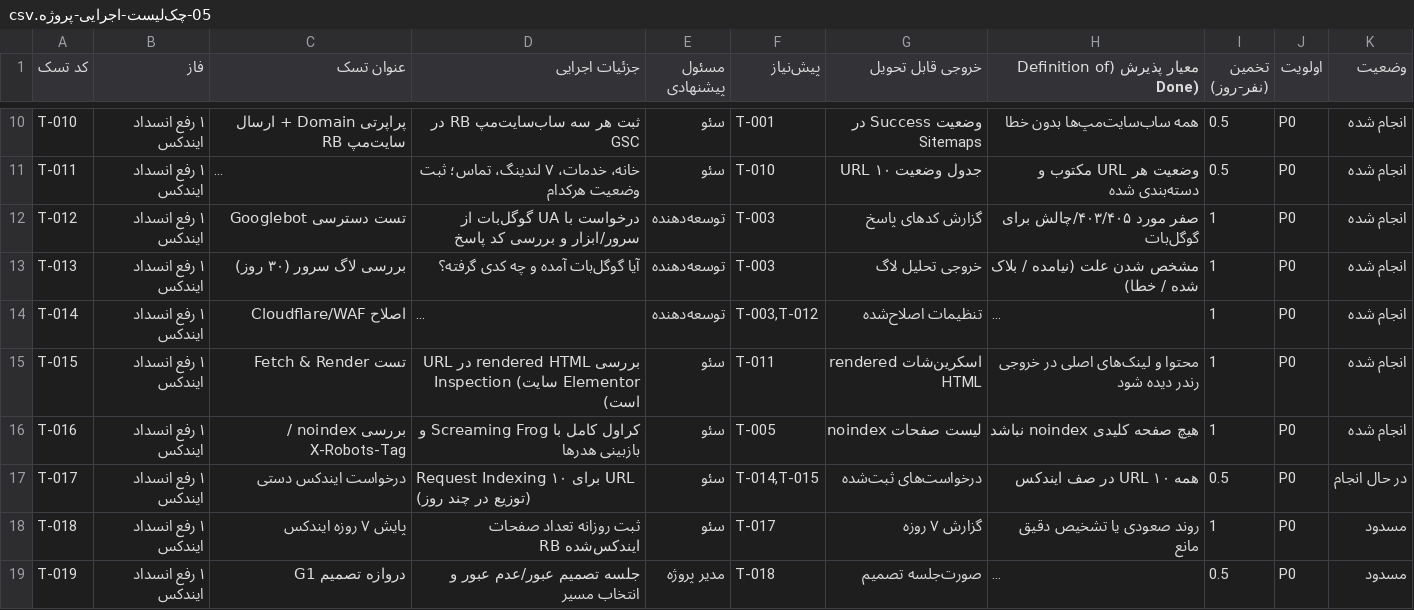
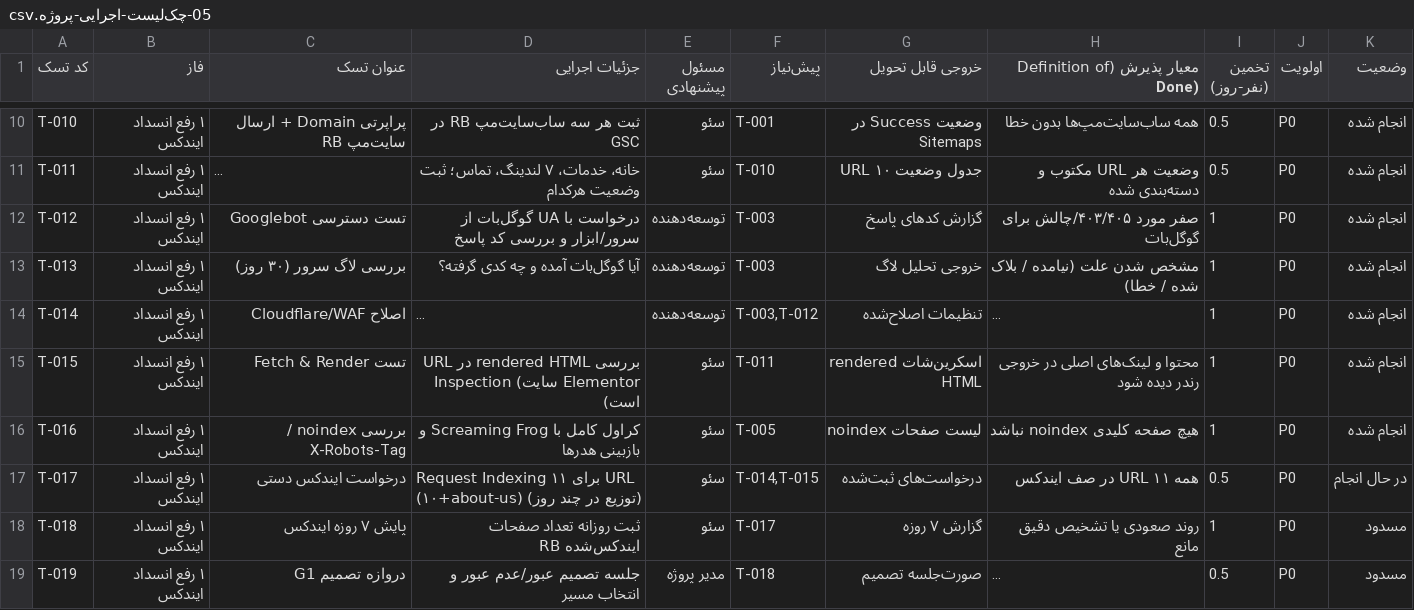
Before and after one commit to im-jvd2/MS-RB, a CSV file: docs/05-چک‌لیست-اجرایی-پروژه.csv, drawn as a sheet; only a part is shown, gaps mark what is left out; long unchanged cells end in ….

Commit message:
feat(phase1): T-017 پیشرفت ۳/۱۱ + افزودن about-us (۱۹ Sept 12:22)
- ۳ URL اول درخواست شد: / (12:16), /services/ (12:21), /landings/کمپین-360-درجه/ (12:22) — هر ۳ Indexing requested ✔️
- افزودن about-us به فهرست T-017 به عنوان ردیف ۱۱ (برگه سازمانی مهم برای E-E-A-T)
- به‌روزرسانی گزارش 10: جدول ۱۰ -> ۱۱ URL، ستون وضعیت درخواست، یادداشت ۱۹ Sept 12:22، ۸ باقی‌مانده
- به‌روزرسانی 05: T-017 از ۱۰ به ۱۱ URL، 3/11 در حال انجام
- به‌روزرسانی README: وضعیت فاز ۱ و تسک بعدی T-017 به ۳/۱۱

Co-authored-by: arena-agent <297053741+arena-agent@users.noreply.github.com>

```diff
--- a/docs/05-چک‌لیست-اجرایی-پروژه.csv
+++ b/docs/05-چک‌لیست-اجرایی-پروژه.csv
@@ -16,3 +16,3 @@ T-015,۱ رفع انسداد ایندکس,تست Fetch & Render,بررسی rende
 T-016,۱ رفع انسداد ایندکس,بررسی noindex / X-Robots-Tag,کراول کامل با Screaming Frog و بازبینی هدرها,سئو,T-005,لیست صفحات noindex,هیچ صفحه کلیدی noindex نباشد,1,P0,انجام شده
-T-017,۱ رفع انسداد ایندکس,درخواست ایندکس دستی,Request Indexing برای ۱۰ URL (توزیع در چند روز),سئو,"T-014,T-015",درخواست‌های ثبت‌شده,همه ۱۰ URL در صف ایندکس,0.5,P0,در حال انجام
+T-017,۱ رفع انسداد ایندکس,درخواست ایندکس دستی,Request Indexing برای ۱۱ URL (۱۰+about-us) (توزیع در چند روز),سئو,"T-014,T-015",درخواست‌های ثبت‌شده,همه ۱۱ URL در صف ایندکس,0.5,P0,در حال انجام
 T-018,۱ رفع انسداد ایندکس,پایش ۷ روزه ایندکس,ثبت روزانه تعداد صفحات ایندکس‌شده RB,سئو,T-017,گزارش ۷ روزه,روند صعودی یا تشخیص دقیق مانع,1,P0,مسدود
```
Also changed, not shown: 2 other files.
